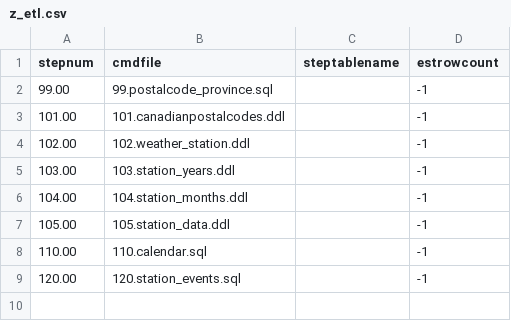
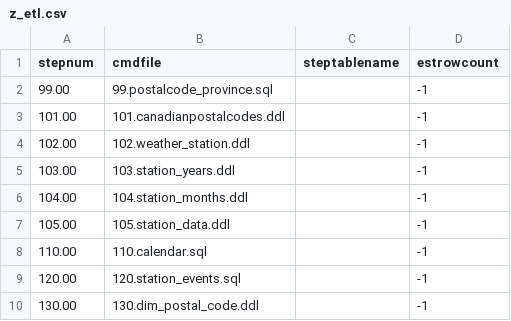
Before and after one commit to daveskura/canada_weather_data, a CSV file: zetl_scripts/OneTimeSetup_Tables/z_etl.csv, drawn as a sheet; the diff names each change by its address in the sheet, - before the commit and + after, or states it on an @@ line.

```diff
--- a/zetl_scripts/OneTimeSetup_Tables/z_etl.csv
+++ b/zetl_scripts/OneTimeSetup_Tables/z_etl.csv
+row 10: 130.00 | 130.dim_postal_code.ddl |  | -1
```
Also changed, not shown: 30 other files.
